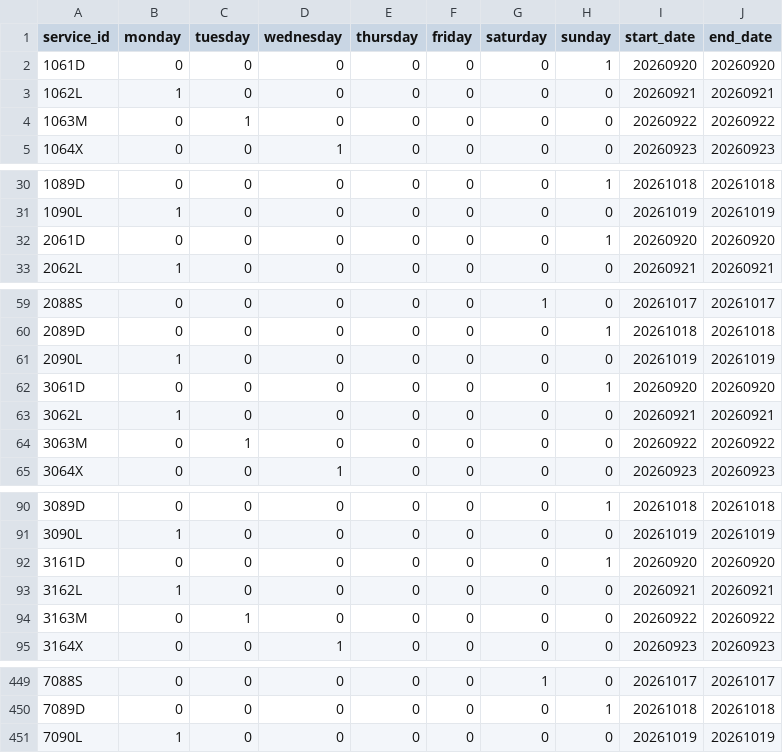
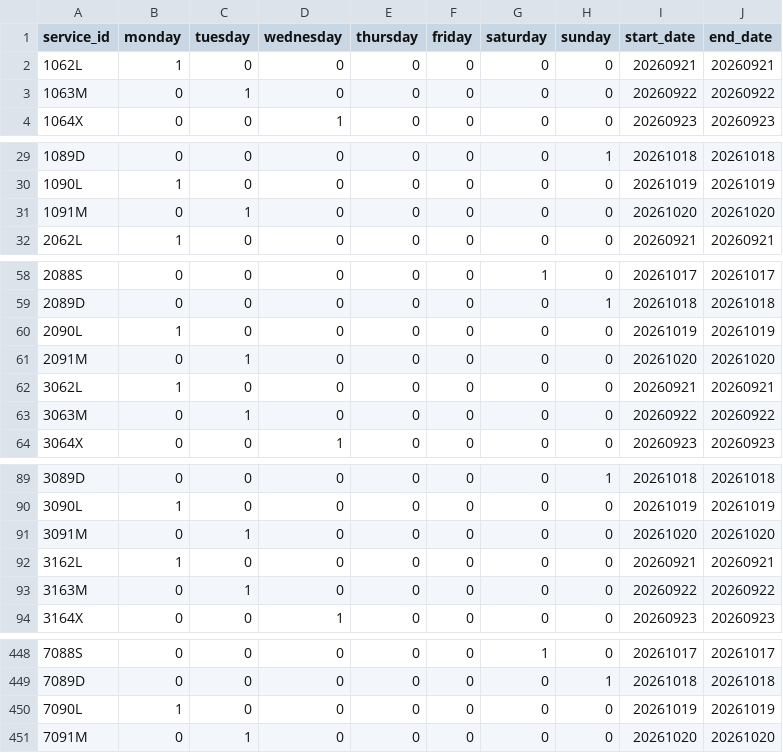
Before and after one commit to WireNext/cercaniasgtfs, a CSV file: data_csv/calendar.csv, drawn as a sheet; only a part is shown, gaps mark what is left out; the diff covers the shown part only.

```diff
--- a/data_csv/calendar.csv
+++ b/data_csv/calendar.csv
@@ -1,3 +1,2 @@
 service_id,monday,tuesday,wednesday,thursday,friday,saturday,sunday,start_date,end_date
-1061D,0,0,0,0,0,0,1,20260920,20260920
 1062L,1,0,0,0,0,0,0,20260921,20260921
@@ -31,3 +30,3 @@ service_id,monday,tuesday,wednesday,thursday,friday,saturday,sunday,start_date,e
 1090L,1,0,0,0,0,0,0,20261019,20261019
-2061D,0,0,0,0,0,0,1,20260920,20260920
+1091M,0,1,0,0,0,0,0,20261020,20261020
 2062L,1,0,0,0,0,0,0,20260921,20260921
@@ -61,3 +60,3 @@ service_id,monday,tuesday,wednesday,thursday,friday,saturday,sunday,start_date,e
 2090L,1,0,0,0,0,0,0,20261019,20261019
-3061D,0,0,0,0,0,0,1,20260920,20260920
+2091M,0,1,0,0,0,0,0,20261020,20261020
 3062L,1,0,0,0,0,0,0,20260921,20260921
@@ -91,3 +90,3 @@ service_id,monday,tuesday,wednesday,thursday,friday,saturday,sunday,start_date,e
 3090L,1,0,0,0,0,0,0,20261019,20261019
-3161D,0,0,0,0,0,0,1,20260920,20260920
+3091M,0,1,0,0,0,0,0,20261020,20261020
 3162L,1,0,0,0,0,0,0,20260921,20260921
@@ -451 +450,2 @@ service_id,monday,tuesday,wednesday,thursday,friday,saturday,sunday,start_date,e
 7090L,1,0,0,0,0,0,0,20261019,20261019
+7091M,0,1,0,0,0,0,0,20261020,20261020
```
Also changed, not shown: 55 edited cells elsewhere in this file, 1 other file.
